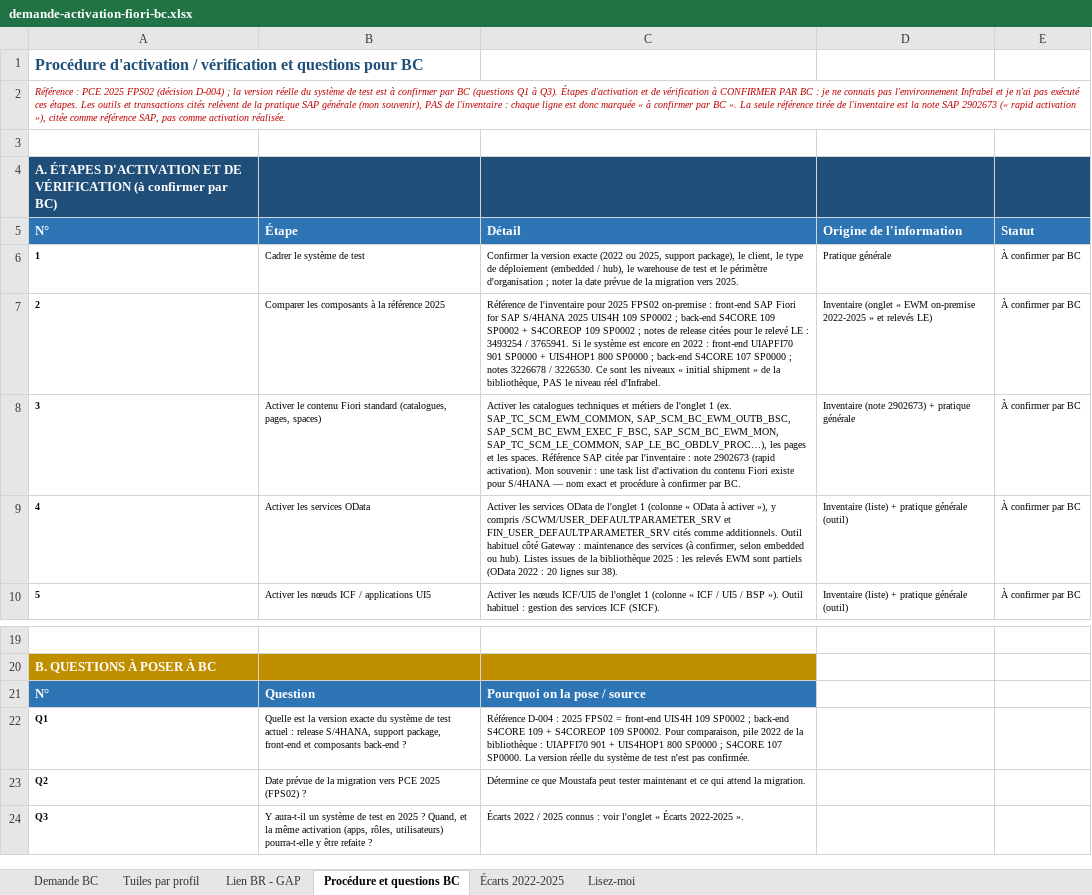
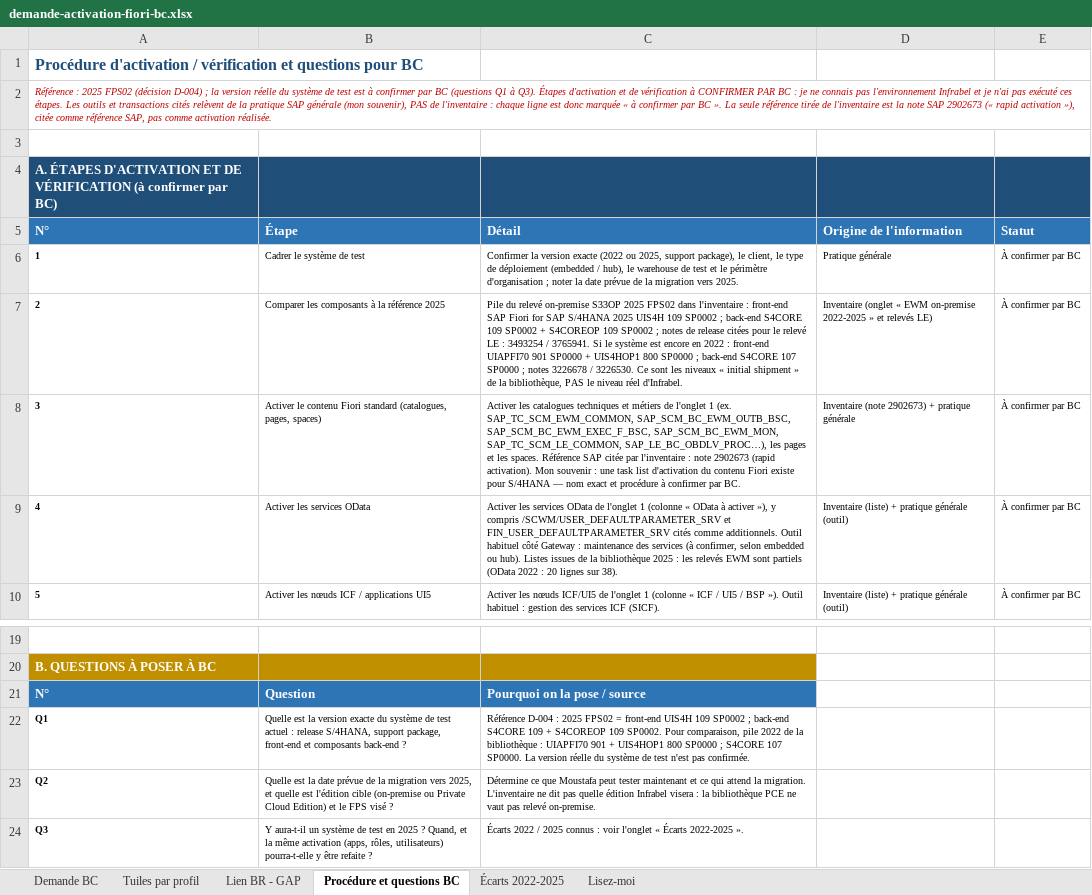
Before and after one commit to MoustafaMKCL/Claude-, an Excel workbook: infrabel-ewm/02-solutions/demande-activation-fiori-bc.xlsx, sheet Procédure et questions BC, drawn as a sheet; only a part is shown, gaps mark what is left out; values as stored, in another font and other column widths than the file's, no borders; the diff names each change by its address in the sheet, - before the commit and + after, or states it on an @@ line.

```diff
--- a/infrabel-ewm/02-solutions/demande-activation-fiori-bc.xlsx (sheet Procédure et questions BC)
+++ b/infrabel-ewm/02-solutions/demande-activation-fiori-bc.xlsx (sheet Procédure et questions BC)
-A2 (N°): Référence : PCE 2025 FPS02…
+A2 (N°): Référence : 2025 FPS02…
-C7 (Détail): Référence de l'inventaire pour 2025 FPS02 on-premise : front-end…
+C7 (Détail): Pile du relevé on-premise S33OP 2025 FPS02 dans l'inventaire : front-end…
-B23 (Étape): Date prévue de la migration vers PCE 2025 (FPS02) ?
+B23 (Étape): Quelle est la date prévue de la migration vers 2025, et quelle est l'édition cible (on-premise ou Private Cloud Edition) et le FPS visé ?
-C23 (Détail): …la migration.
+C23 (Détail): …la migration. L'inventaire ne dit pas quelle édition Infrabel visera : la bibliothèque PCE ne vaut pas relevé on-premise.
```
Also changed, not shown: sheet Lisez-moi, sheet Écarts 2022-2025, sheet Tuiles par profil, sheet Lien BR - GAP, sheet Demande BC.
